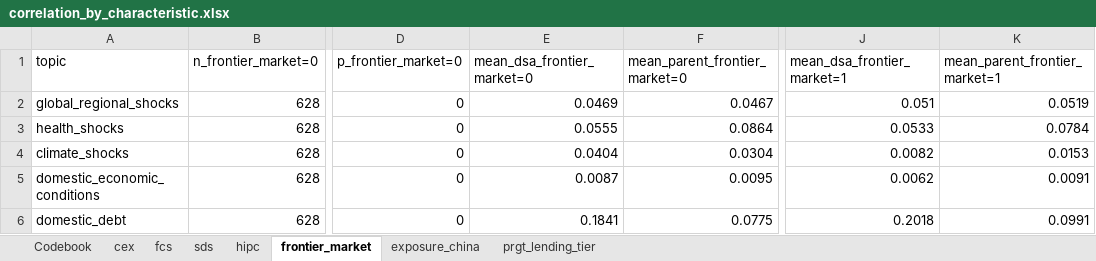
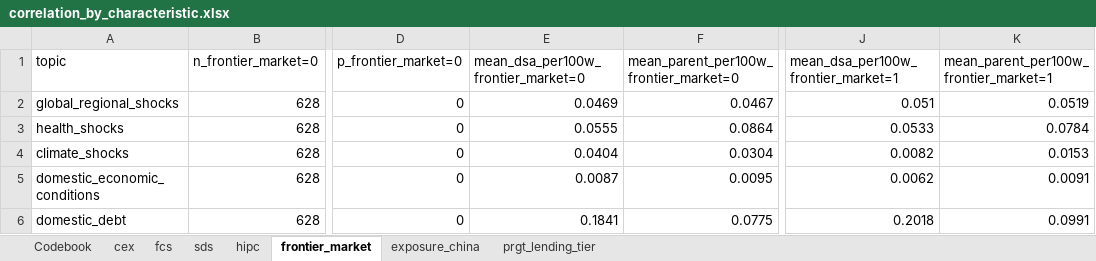
Before and after one commit to gasoto04/bp2-dummy, an Excel workbook: outputs/correlation_by_characteristic.xlsx, sheet frontier_market, drawn as a sheet; only a part is shown, gaps mark what is left out; values as stored, in another font and other column widths than the file's, no borders; the diff names each change by its address in the sheet, - before the commit and + after, or states it on an @@ line.

```diff
--- a/outputs/correlation_by_characteristic.xlsx (sheet frontier_market)
+++ b/outputs/correlation_by_characteristic.xlsx (sheet frontier_market)
-E1: mean_dsa_frontier_market=0
+E1: mean_dsa_per100w_frontier_market=0
-F1: mean_parent_frontier_market=0
+F1: mean_parent_per100w_frontier_market=0
-J1: mean_dsa_frontier_market=1
+J1: mean_dsa_per100w_frontier_market=1
-K1: mean_parent_frontier_market=1
+K1: mean_parent_per100w_frontier_market=1
```
Also changed, not shown: sheet prgt_lending_tier, sheet sds, sheet fcs, sheet hipc, sheet cex, sheet exposure_china, 1 more sheet.
